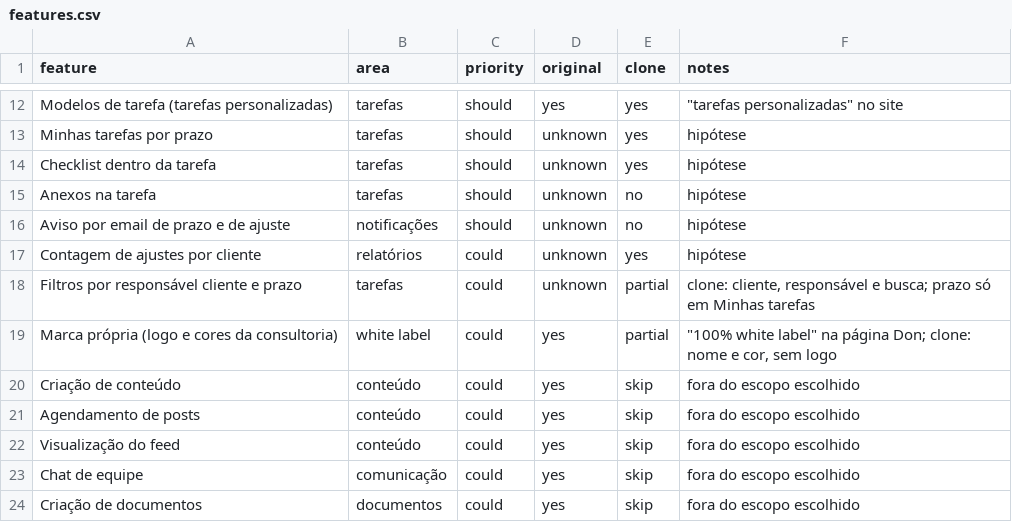
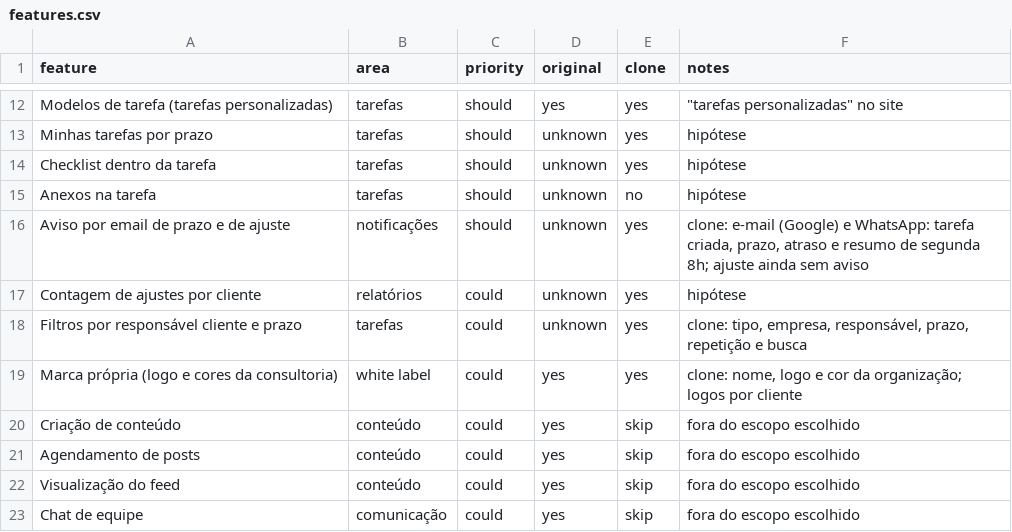
Before and after one commit to bpo-opps/VERITA, a CSV file: replica/features.csv, drawn as a sheet; only a part is shown, gaps mark what is left out; the shorter side is filled out with more unchanged rows.

```diff
--- a/replica/features.csv
+++ b/replica/features.csv
@@ -15,6 +15,6 @@ Checklist dentro da tarefa,tarefas,should,unknown,yes,hipótese
 Anexos na tarefa,tarefas,should,unknown,no,hipótese
-Aviso por email de prazo e de ajuste,notificações,should,unknown,no,hipótese
+Aviso por email de prazo e de ajuste,notificações,should,unknown,yes,"clone: e-mail (Google) e WhatsApp: tarefa criada, prazo, atraso e resumo de segunda 8h; ajuste ainda sem aviso"
 Contagem de ajustes por cliente,relatórios,could,unknown,yes,hipótese
-Filtros por responsável cliente e prazo,tarefas,could,unknown,partial,"clone: cliente, responsável e busca; prazo só em Minhas tarefas"
-Marca própria (logo e cores da consultoria),white label,could,yes,partial,"""100% white label"" na página Don; clone: nome e cor, sem logo"
+Filtros por responsável cliente e prazo,tarefas,could,unknown,yes,"clone: tipo, empresa, responsável, prazo, repetição e busca"
+Marca própria (logo e cores da consultoria),white label,could,yes,yes,"clone: nome, logo e cor da organização; logos por cliente"
 Criação de conteúdo,conteúdo,could,yes,skip,fora do escopo escolhido
```
Also changed, not shown: 11 other files.
